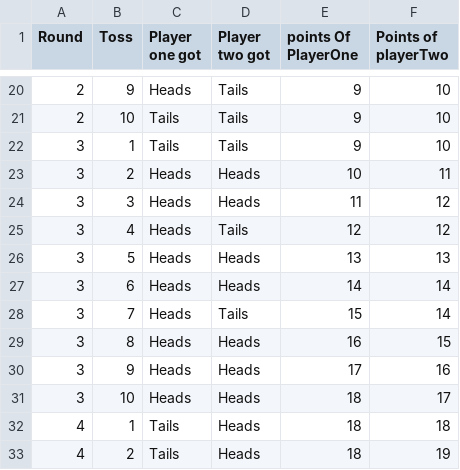
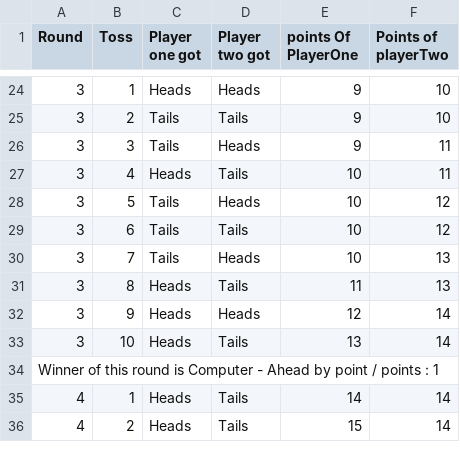
Before and after one commit to manimaranM19042001/Heads---You-Win-, a CSV file: headsYouWin.csv, drawn as a sheet; only a part is shown, gaps mark what is left out; the diff covers the shown part only.

Commit message:
Updating csv function
Adding result of each matches at the bottom of the list in csv file

```diff
--- a/headsYouWin.csv
+++ b/headsYouWin.csv
@@ -20,14 +24,13 @@ Round,Toss,Player one got,Player two got,points Of PlayerOne,Points of playerTwo
-2,9,Heads,Tails,9,10
-2,10,Tails,Tails,9,10
-3,1,Tails,Tails,9,10
-3,2,Heads,Heads,10,11
-3,3,Heads,Heads,11,12
-3,4,Heads,Tails,12,12
-3,5,Heads,Heads,13,13
-3,6,Heads,Heads,14,14
-3,7,Heads,Tails,15,14
-3,8,Heads,Heads,16,15
-3,9,Heads,Heads,17,16
-3,10,Heads,Heads,18,17
-4,1,Tails,Heads,18,18
-4,2,Tails,Heads,18,19
+3,1,Heads,Heads,9,10
+3,2,Tails,Tails,9,10
+3,3,Tails,Heads,9,11
+3,4,Heads,Tails,10,11
+3,5,Tails,Heads,10,12
+3,6,Tails,Tails,10,12
+3,7,Tails,Heads,10,13
+3,8,Heads,Tails,11,13
+3,9,Heads,Heads,12,14
+3,10,Heads,Tails,13,14
+Winner of this round is Computer - Ahead by point / points : 1
+4,1,Heads,Tails,14,14
+4,2,Heads,Tails,15,14
```
Also changed, not shown: 7 added rows, 2 removed rows and 51 edited cells elsewhere in this file, 1 other file.
